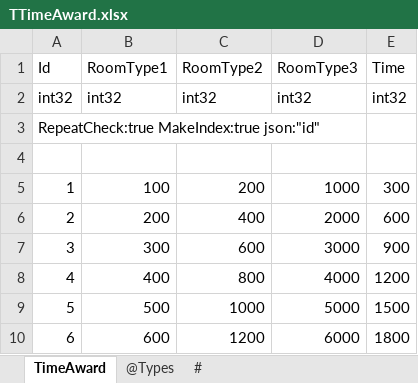
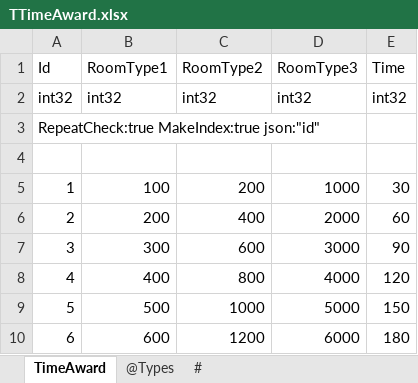
Before and after one commit to gaozhengshuang/texaspoker, an Excel workbook: docs/excel/TTimeAward.xlsx, sheet TimeAward, drawn as a sheet; values as stored, in another font and other column widths than the file's, no borders; the diff names each change by its address in the sheet, - before the commit and + after, or states it on an @@ line.

```diff
--- a/docs/excel/TTimeAward.xlsx (sheet TimeAward)
+++ b/docs/excel/TTimeAward.xlsx (sheet TimeAward)
-E5 (Time): 300
+E5 (Time): 30
-E6 (Time): 600
+E6 (Time): 60
-E7 (Time): 900
+E7 (Time): 90
-E8 (Time): 1200
+E8 (Time): 120
-E9 (Time): 1500
+E9 (Time): 150
-E10 (Time): 1800
+E10 (Time): 180
```
Also changed, not shown: docs/excel/TFRC.xlsx.
